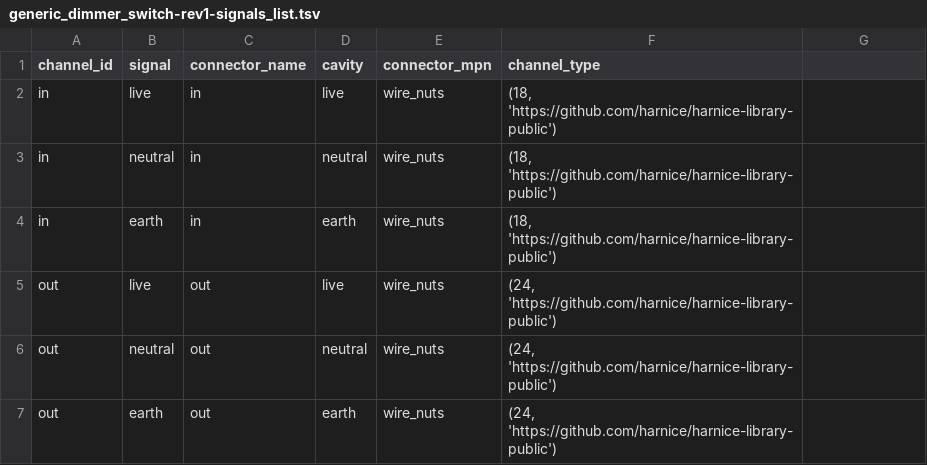
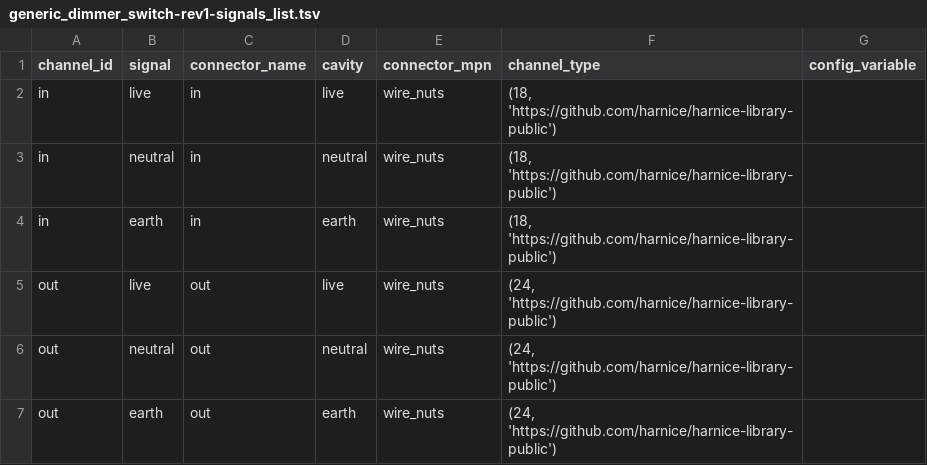
Before and after one commit to harnice/Harnice, a TSV file: Device/residential_electrical/switches/generic_dimmer_switch/generic_dimmer_switch-rev1/generic_dimmer_switch-rev1-signals_list.tsv, drawn as a sheet; the diff names each change by its address in the sheet, - before the commit and + after, or states it on an @@ line.

```diff
--- a/Device/residential_electrical/switches/generic_dimmer_switch/generic_dimmer_switch-rev1/generic_dimmer_switch-rev1-signals_list.tsv
+++ b/Device/residential_electrical/switches/generic_dimmer_switch/generic_dimmer_switch-rev1/generic_dimmer_switch-rev1-signals_list.tsv
-G1: (empty)
+G1: config_variable
```
Also changed, not shown: Device/consumer_electronics/goalzero/yeti_1500x/yeti_1500x-revision_history.tsv, Device/residential_electrical/switches/generic_dimmer_switch/generic_dimmer_switch-revision_history.tsv, 11 other files.
